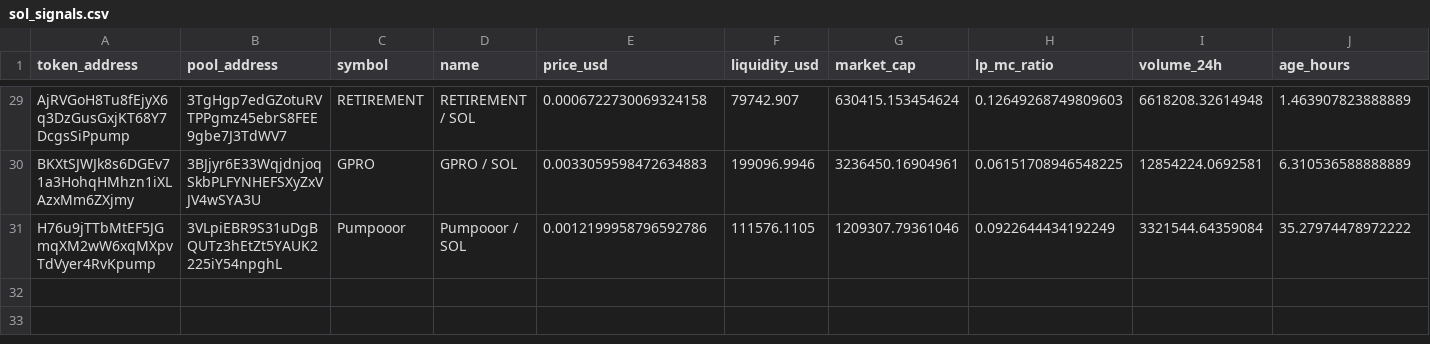
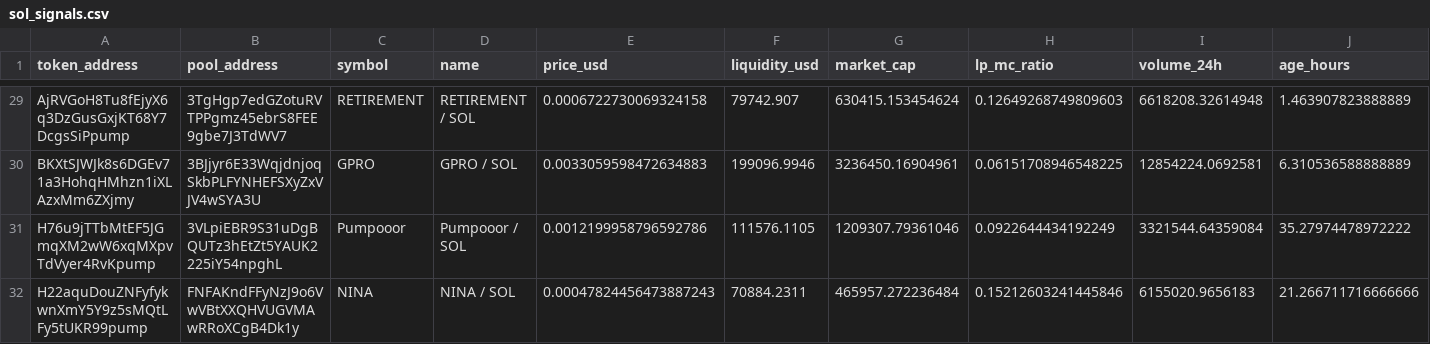
Before and after one commit to BuiBap/sol-meme-scanner, a CSV file: sol_signals.csv, drawn as a sheet; only a part is shown, gaps mark what is left out; rows hold the shown columns only; the diff names each change by its address in the sheet, - before the commit and + after, or states it on an @@ line.

```diff
--- a/sol_signals.csv
+++ b/sol_signals.csv
+row 32: H22aquDouZNFyfykwnXmY5Y9z5sMQtLFy5tUKR99pump | FNFAKndFFyNzJ9o6VwVBtXXQHVUGVMAwRRoXCgB4Dk1y | NINA | NINA / SOL | 0.00047824456473887243 | 70884.2311 | 465957.272236484 | 0.15212603241445846 | 6155020.9656183 | 21.266711716666666
```
Also changed, not shown: 1 other file.
